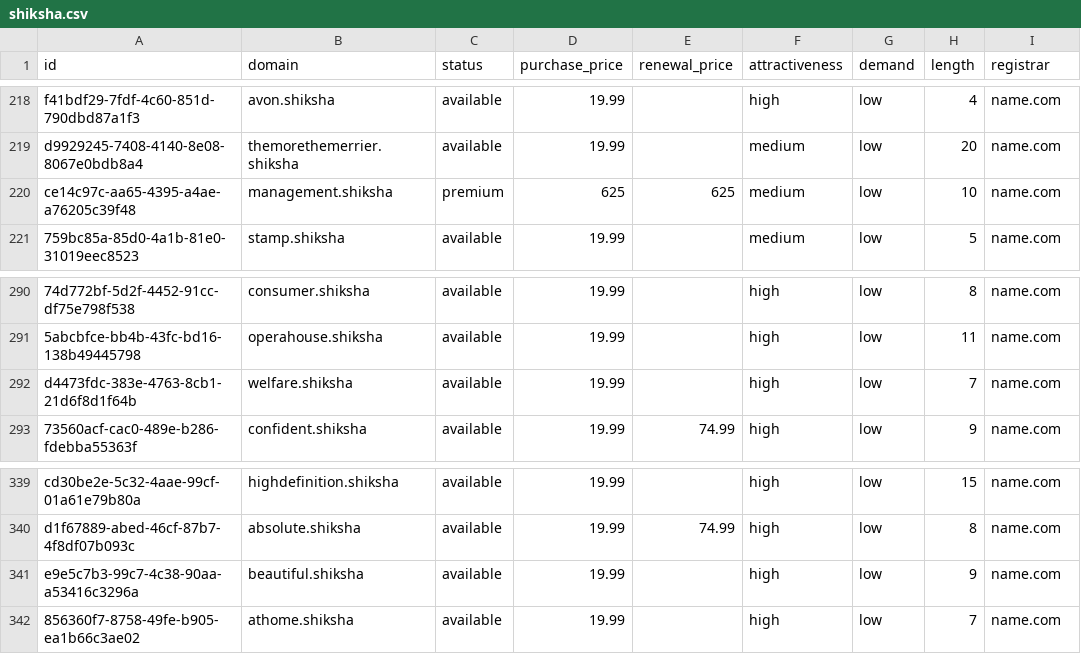
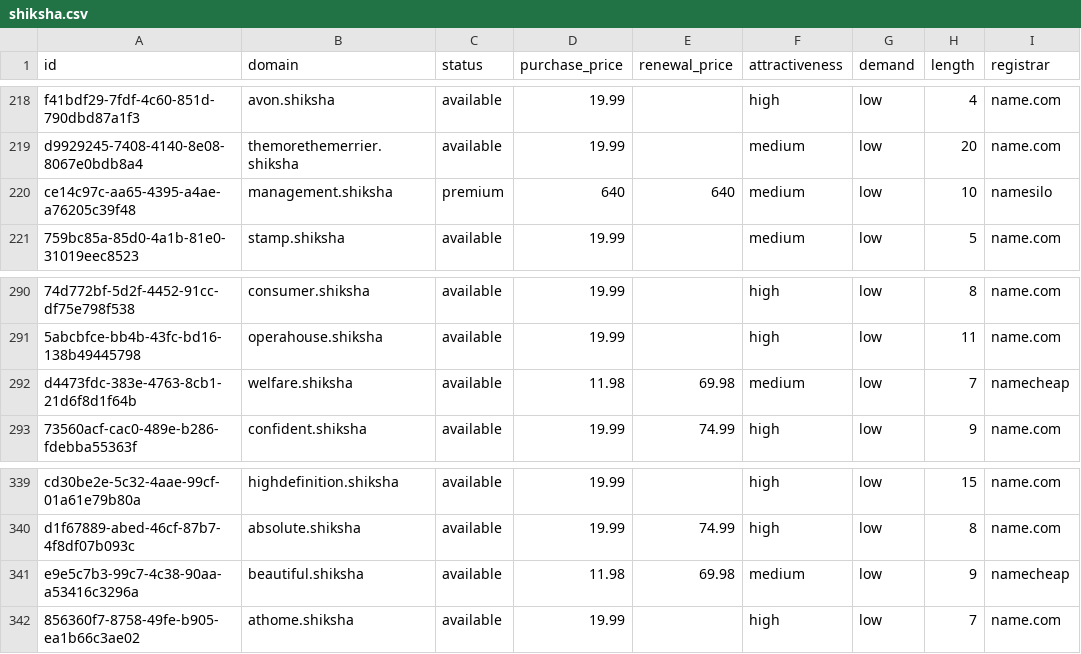
Before and after one commit to UniqueDomains/shiksha-oneword-domains, a CSV file: shiksha.csv, drawn as a sheet; only a part is shown, gaps mark what is left out; the diff names each change by its address in the sheet, - before the commit and + after, or states it on an @@ line.

Commit message:
Domains update

```diff
--- a/shiksha.csv
+++ b/shiksha.csv
-D220 (purchase_price): 625
+D220 (purchase_price): 640
-E220 (renewal_price): 625
+E220 (renewal_price): 640
-I220 (registrar): name.com
+I220 (registrar): namesilo
-D292 (purchase_price): 19.99
+D292 (purchase_price): 11.98
-E292 (renewal_price): (empty)
+E292 (renewal_price): 69.98
-F292 (attractiveness): high
+F292 (attractiveness): medium
-I292 (registrar): name.com
+I292 (registrar): namecheap
-D341 (purchase_price): 19.99
+D341 (purchase_price): 11.98
-E341 (renewal_price): (empty)
+E341 (renewal_price): 69.98
-F341 (attractiveness): high
+F341 (attractiveness): medium
-I341 (registrar): name.com
+I341 (registrar): namecheap
```
Also changed, not shown: 4 other files.
